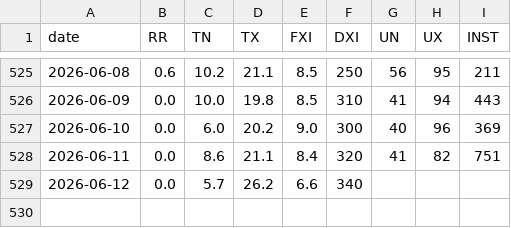
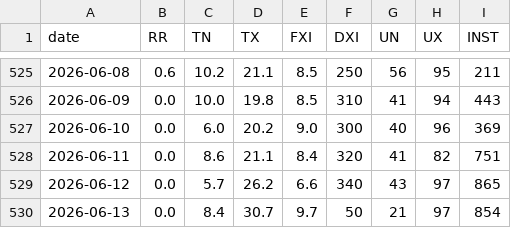
Before and after one commit to lpaguillaumin-ai/meteo-saint-yrieix, a CSV file: data/quotidien.csv, drawn as a sheet; only a part is shown, gaps mark what is left out.

```diff
--- a/data/quotidien.csv
+++ b/data/quotidien.csv
@@ -528,2 +528,3 @@ date,RR,TN,TX,FXI,DXI,UN,UX,INST
 2026-06-11,0.0,8.6,21.1,8.4,320,41,82,751
-2026-06-12,0.0,5.7,26.2,6.6,340,,,
+2026-06-12,0.0,5.7,26.2,6.6,340,43,97,865
+2026-06-13,0.0,8.4,30.7,9.7,50,21,97,854
```
Also changed, not shown: 1 other file.
